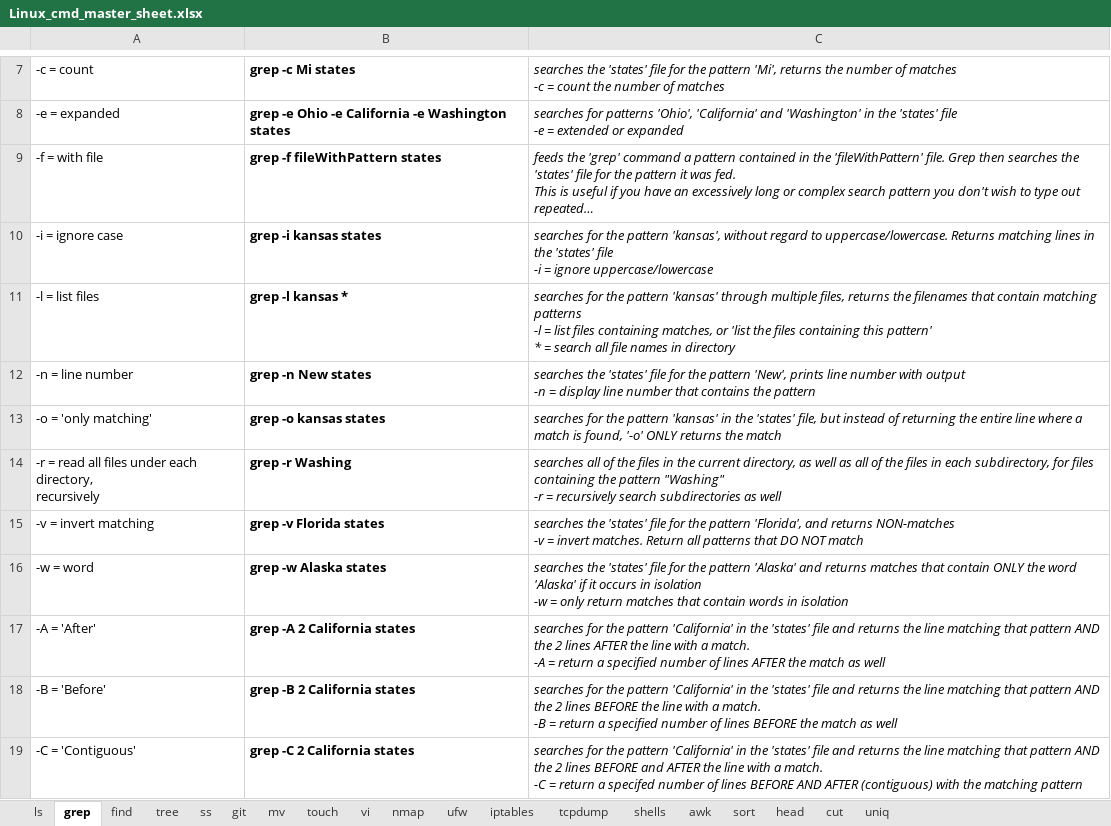
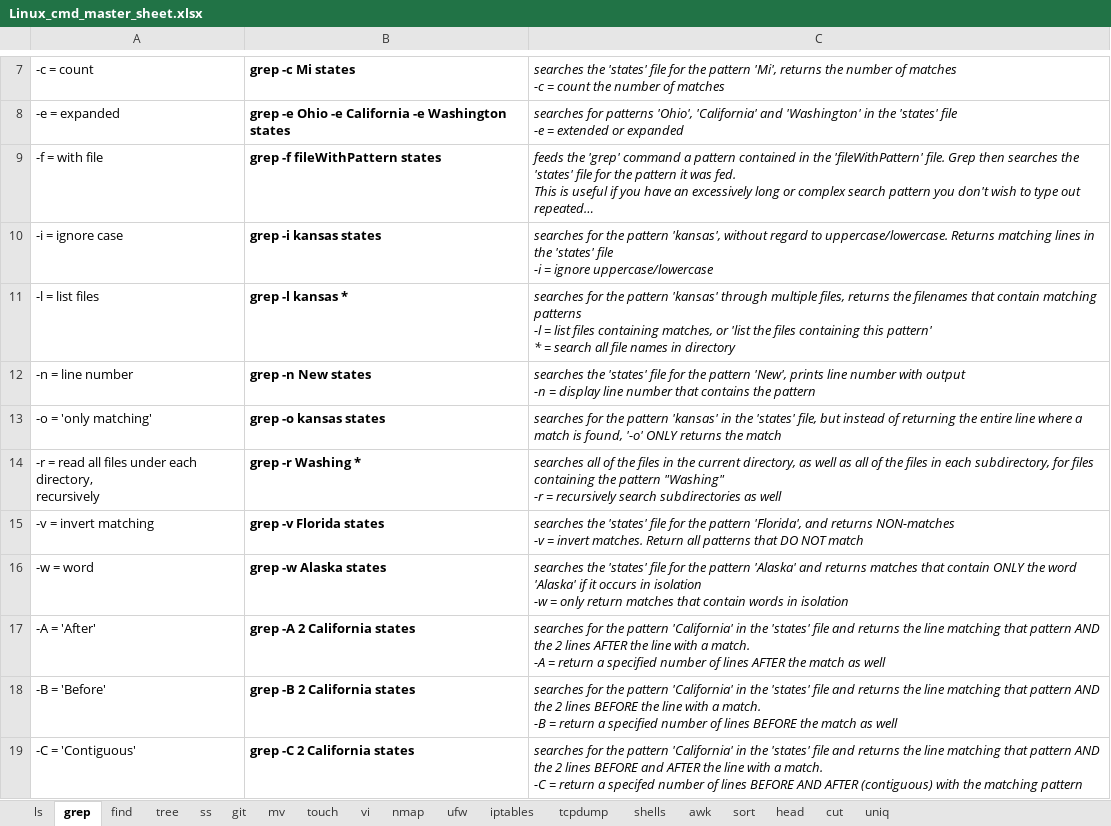
Before and after one commit to hoyle-timothy/Linux-cmds-cheat-sheet, an Excel workbook: Linux_cmd_master_sheet.xlsx, sheet grep, drawn as a sheet; only a part is shown, gaps mark what is left out; long unchanged cells end in …; values as stored, in another font and other column widths than the file's, no borders; the diff names each change by its address in the sheet, - before the commit and + after, or states it on an @@ line.

```diff
--- a/Linux_cmd_master_sheet.xlsx (sheet grep)
+++ b/Linux_cmd_master_sheet.xlsx (sheet grep)
-B14: grep -r Washing
+B14: grep -r Washing *
```
Also changed, not shown: sheet git.
